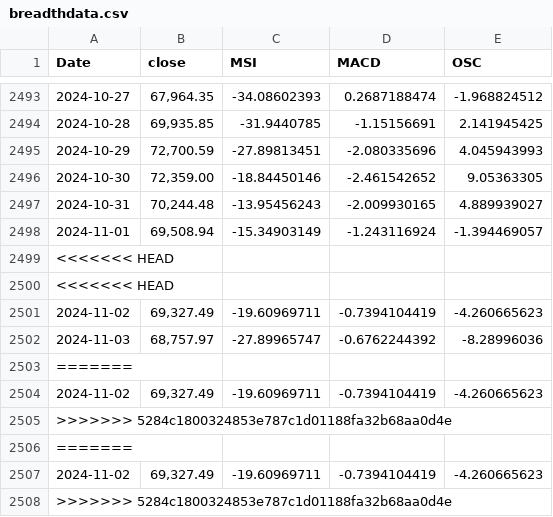
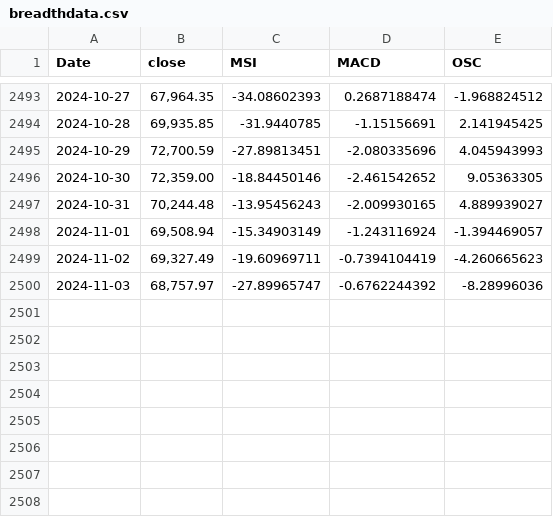
Before and after one commit to MeMitty/MeMitty.github.io, a CSV file: breadthdata.csv, drawn as a sheet; only a part is shown, gaps mark what is left out; the diff names each change by its address in the sheet, - before the commit and + after, or states it on an @@ line.

Commit message:
Update 3rd Nov 2024

```diff
--- a/breadthdata.csv
+++ b/breadthdata.csv
-row 2499: <<<<<<< HEAD
-row 2500: <<<<<<< HEAD
-row 2503: =======
-row 2504: 2024-11-02 | 69,327.49 | -19.60969711 | -0.7394104419 | -4.260665623
-row 2505: >>>>>>> 5284c1800324853e787c1d01188fa32b68aa0d4e
-row 2506: =======
-row 2507: 2024-11-02 | 69,327.49 | -19.60969711 | -0.7394104419 | -4.260665623
-row 2508: >>>>>>> 5284c1800324853e787c1d01188fa32b68aa0d4e
```
